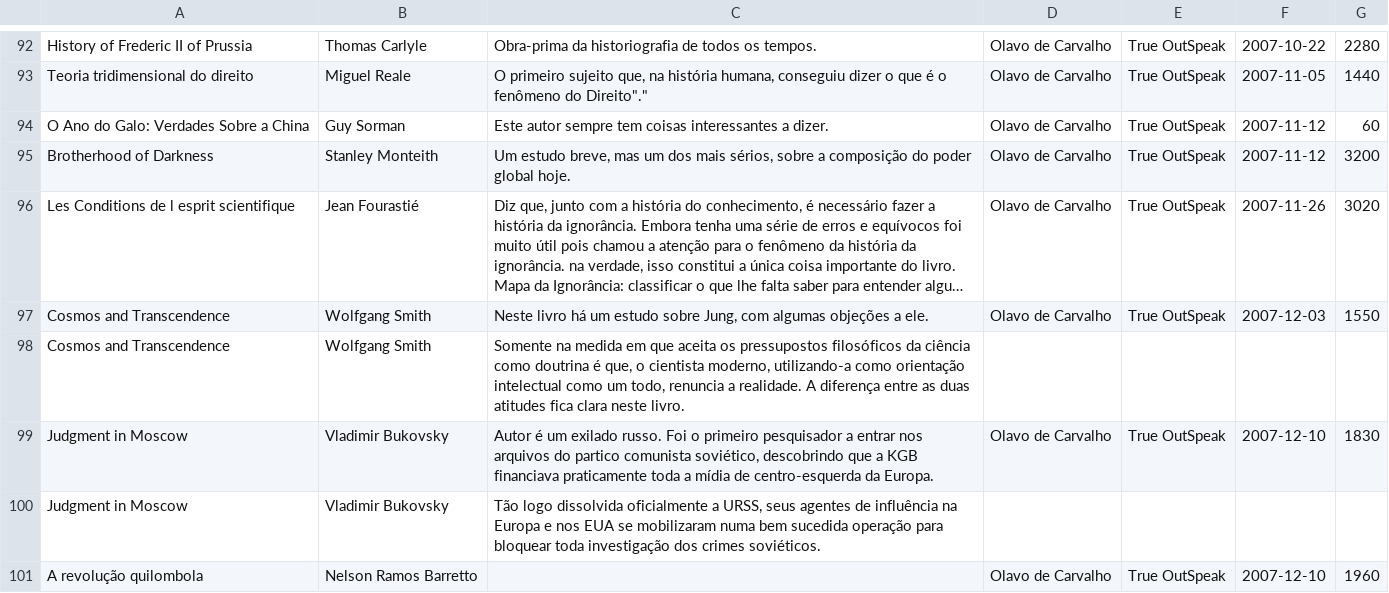
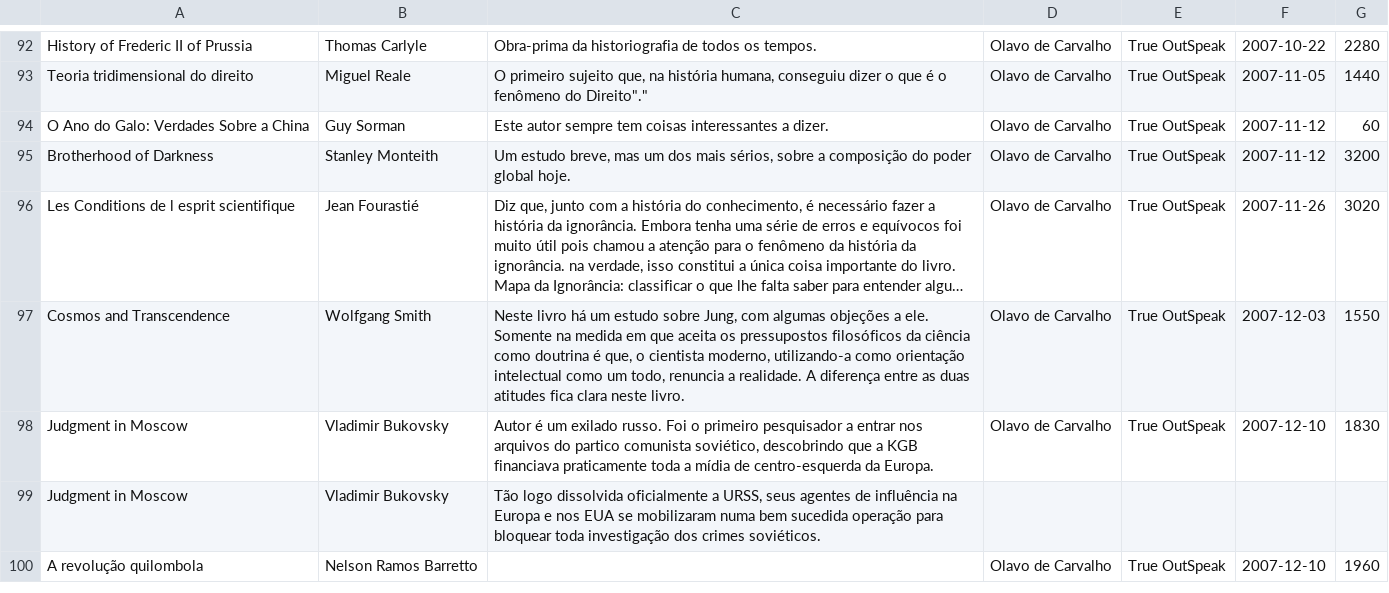
Before and after one commit to xunilrj/xunilrj.github.io, a CSV file: livrosdb/livros.csv, drawn as a sheet; only a part is shown, gaps mark what is left out; long unchanged cells end in …; the diff names each change by its address in the sheet, - before the commit and + after, or states it on an @@ line.

Commit message:
livro: Cosmos and Transcendence Wolfgang Smith

```diff
--- a/livrosdb/livros.csv
+++ b/livrosdb/livros.csv
-C97: …a ele.
+C97: …a ele. Somente na medida em que aceita os pressupostos filosóficos da ciência como doutrina é que, o cientista moderno, utilizando-a como orientação intelectual como um todo, renuncia a realidade. A diferença entre as duas atitudes fica clara neste livro.
-row 98: Cosmos and Transcendence | Wolfgang Smith | Somente na medida em que aceita os pressupostos filosóficos da ciência como doutrina é que, o cientista moderno, utilizando-a como orientação intelectual como um todo, renuncia a realidade. A diferença entre as duas atitudes fica clara neste livro.
```
Also changed, not shown: 2 other files.
